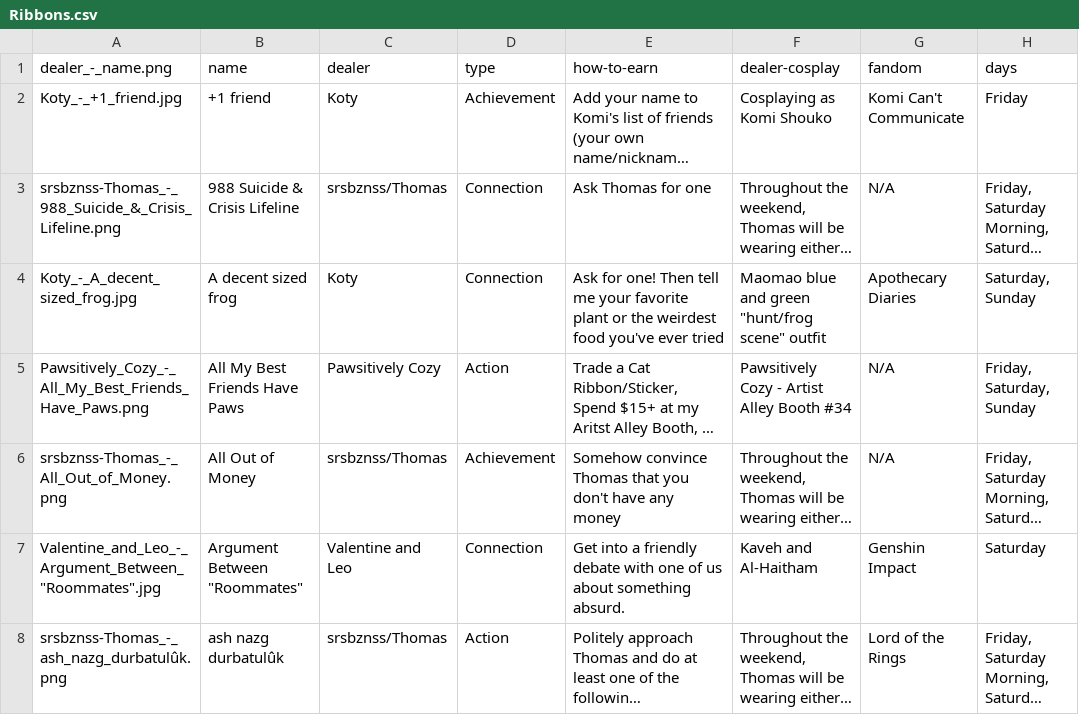
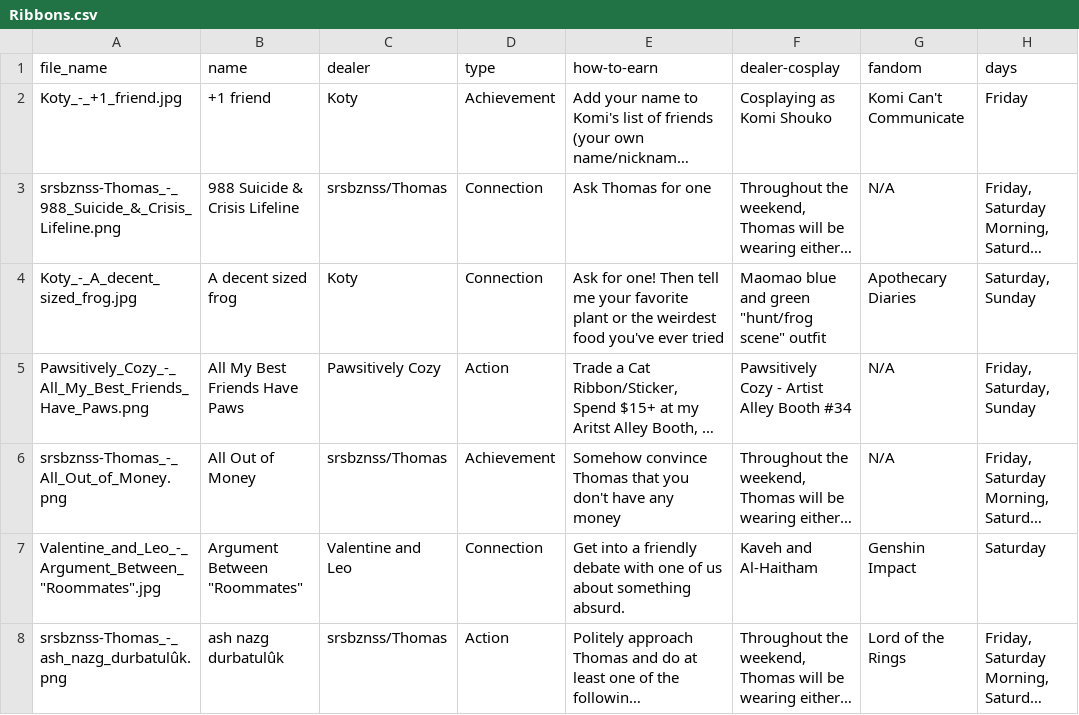
Before and after one commit to random30515/ConRibbons, a CSV file: Config/Ribbons.csv, drawn as a sheet; only a part is shown; long unchanged cells end in …; the diff names each change by its address in the sheet, - before the commit and + after, or states it on an @@ line.

Commit message:
Change column to file_name

```diff
--- a/Config/Ribbons.csv
+++ b/Config/Ribbons.csv
-A1: dealer_-_name.png
+A1: file_name
```
